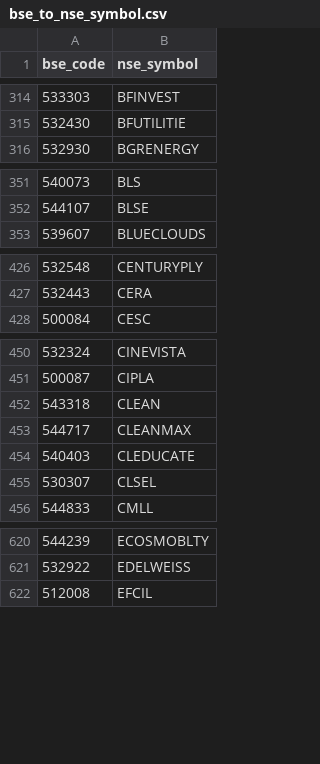
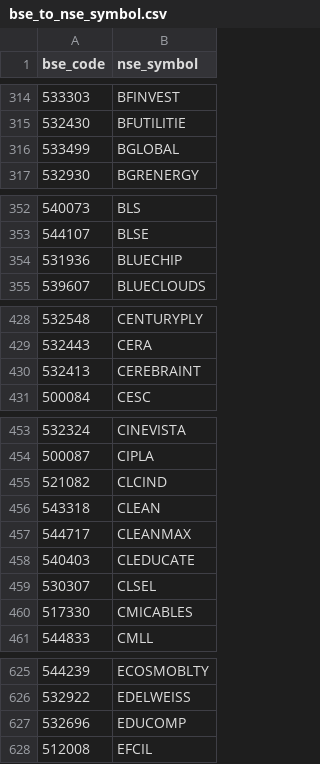
Before and after one commit to tanishqtilwani-prog/bse-website, a CSV file: bse_to_nse_symbol.csv, drawn as a sheet; only a part is shown, gaps mark what is left out; the diff covers the shown part only; the diff names each change by its address in the sheet, - before the commit and + after, or states it on an @@ line.

```diff
--- a/bse_to_nse_symbol.csv
+++ b/bse_to_nse_symbol.csv
+row 316: 533499 | BGLOBAL
+row 354: 531936 | BLUECHIP
+row 430: 532413 | CEREBRAINT
+row 455: 521082 | CLCIND
+row 460: 517330 | CMICABLES
+row 627: 532696 | EDUCOMP
```
Also changed, not shown: 11 added rows elsewhere in this file, master_companies.csv.
